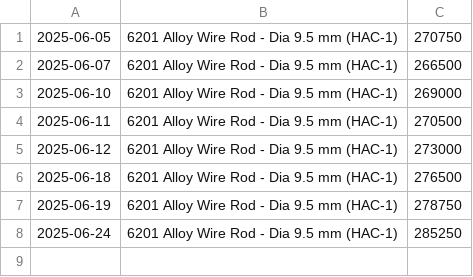
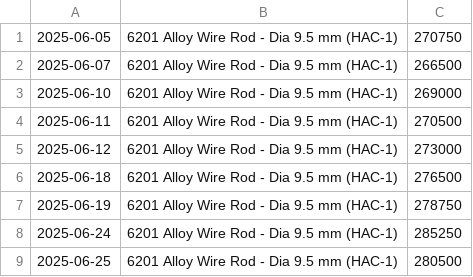
Before and after one commit to rahulmohamw/Hindalco-Aluminium-Rate-Download-R4, a CSV file: csv/6201_Alloy_Wire_Rod_-_Dia_9.5_mm_(HAC-1).csv, drawn as a sheet.

```diff
--- a/csv/6201_Alloy_Wire_Rod_-_Dia_9.5_mm_(HAC-1).csv
+++ b/csv/6201_Alloy_Wire_Rod_-_Dia_9.5_mm_(HAC-1).csv
@@ -8 +8,2 @@
 2025-06-24,6201 Alloy Wire Rod - Dia 9.5 mm (HAC-1),285250
+2025-06-25,6201 Alloy Wire Rod - Dia 9.5 mm (HAC-1),280500
```
Also changed, not shown: csv/Billets_(AA6063)_Dia_5__6_-_subject_to_availability.csv, csv/Billets_(AA6063)_Dia_7_8_&_9_-_subject_to_availability.csv, 2 other files.
